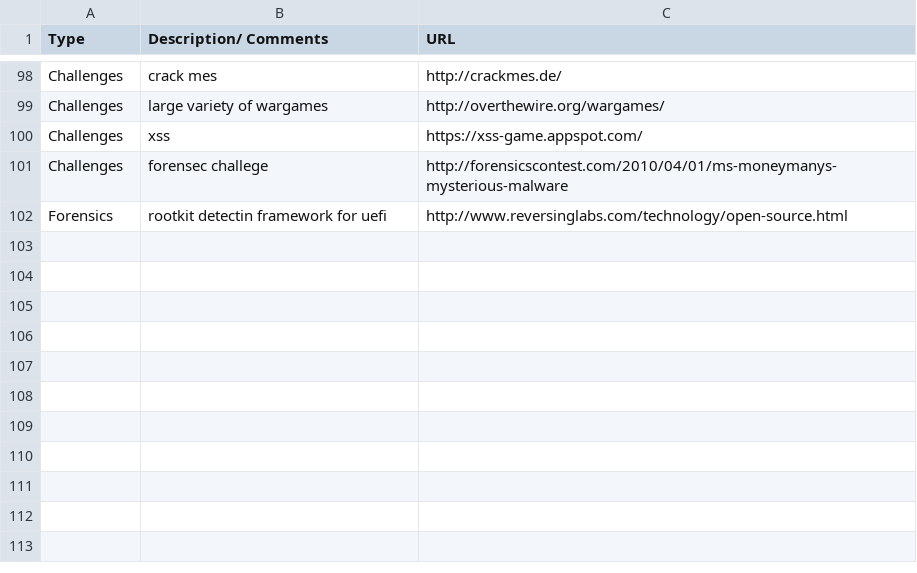
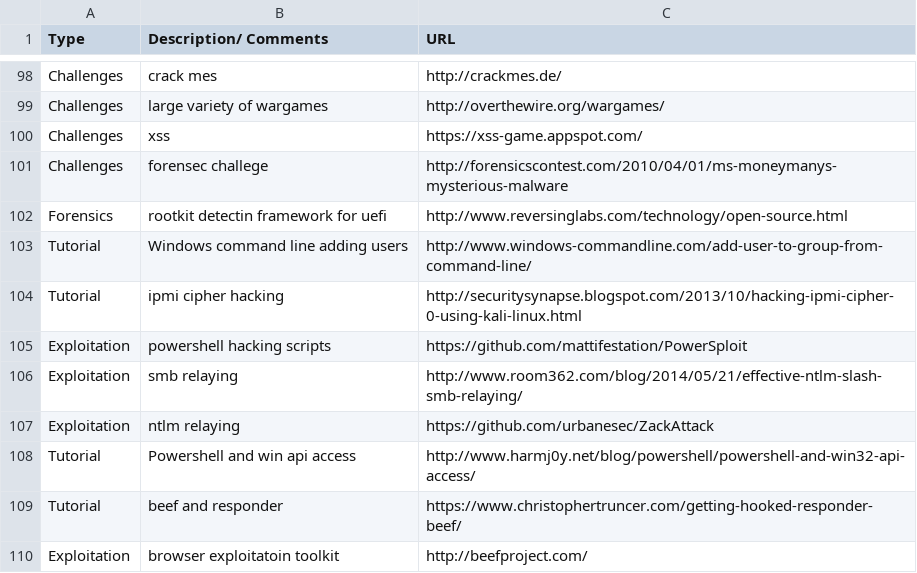
Before and after one commit to fulmetalpackets/securityLinks, a CSV file: securityLinks.csv, drawn as a sheet; only a part is shown, gaps mark what is left out; the diff names each change by its address in the sheet, - before the commit and + after, or states it on an @@ line.

Commit message:
added links

```diff
--- a/securityLinks.csv
+++ b/securityLinks.csv
+row 103: Tutorial | Windows command line adding users | http://www.windows-commandline.com/add-user-to-group-from-command-line/
+row 104: Tutorial | ipmi cipher hacking | http://securitysynapse.blogspot.com/2013/10/hacking-ipmi-cipher-0-using-kali-linux.html
+row 105: Exploitation | powershell hacking scripts | https://github.com/mattifestation/PowerSploit
+row 106: Exploitation | smb relaying | http://www.room362.com/blog/2014/05/21/effective-ntlm-slash-smb-relaying/
+row 107: Exploitation | ntlm relaying | https://github.com/urbanesec/ZackAttack
+row 108: Tutorial | Powershell and win api access | http://www.harmj0y.net/blog/powershell/powershell-and-win32-api-access/
+row 109: Tutorial | beef and responder | https://www.christophertruncer.com/getting-hooked-responder-beef/
+row 110: Exploitation | browser exploitatoin toolkit | http://beefproject.com/
```
